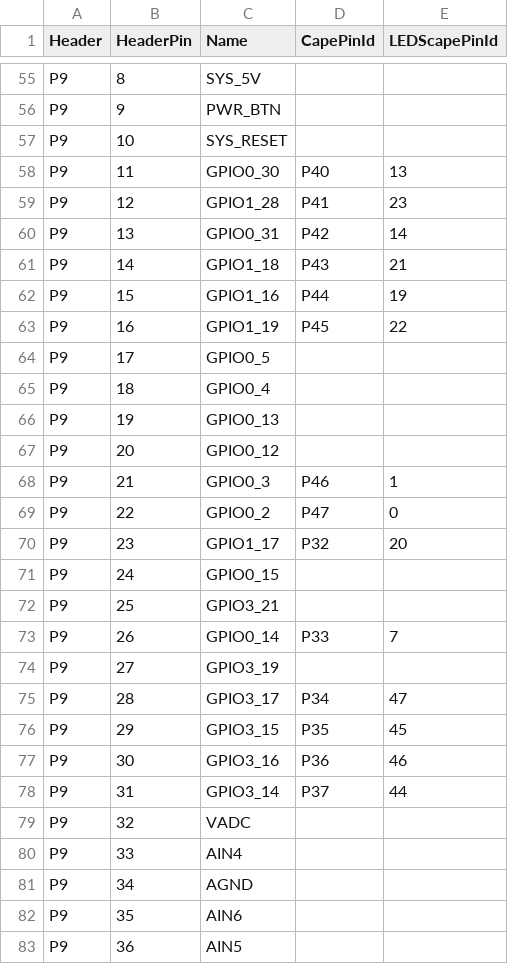
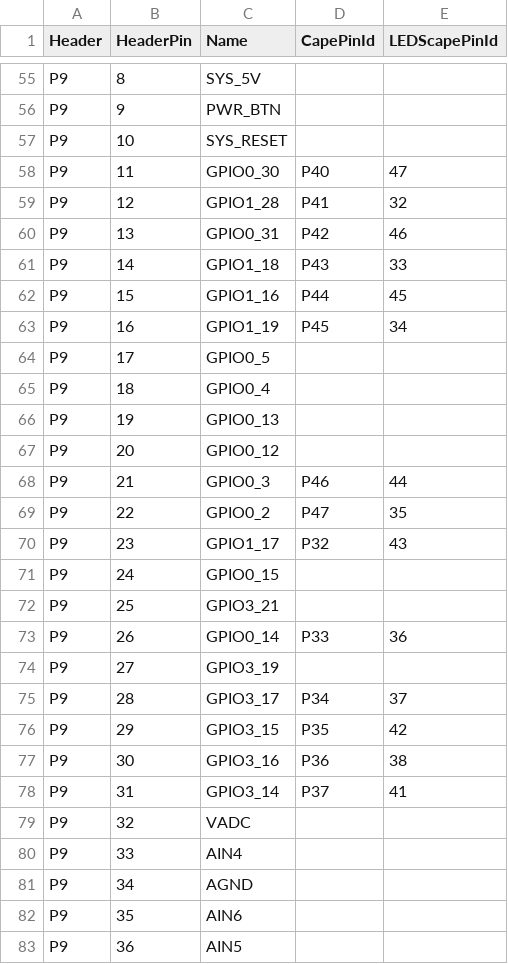
Before and after one commit to nrapopor/gpio-utilities, a CSV file: src/main/resources/cape-pin-map.csv, drawn as a sheet; only a part is shown, gaps mark what is left out; the diff covers the shown part only.

Commit message:
Updated LEDScape Mappings to match the the description. Fixed broken tests and removed not needed java options

```diff
--- a/src/main/resources/cape-pin-map.csv
+++ b/src/main/resources/cape-pin-map.csv
@@ -57,8 +57,8 @@ P9,9,PWR_BTN,,
 P9,10,SYS_RESET,,
-P9,11,GPIO0_30,P40,13
-P9,12,GPIO1_28,P41,23
-P9,13,GPIO0_31,P42,14
-P9,14,GPIO1_18,P43,21
-P9,15,GPIO1_16,P44,19
-P9,16,GPIO1_19,P45,22
+P9,11,GPIO0_30,P40,47
+P9,12,GPIO1_28,P41,32
+P9,13,GPIO0_31,P42,46
+P9,14,GPIO1_18,P43,33
+P9,15,GPIO1_16,P44,45
+P9,16,GPIO1_19,P45,34
 P9,17,GPIO0_5,,
@@ -67,13 +67,13 @@ P9,19,GPIO0_13,,
 P9,20,GPIO0_12,,
-P9,21,GPIO0_3,P46,1
-P9,22,GPIO0_2,P47,0
-P9,23,GPIO1_17,P32,20
+P9,21,GPIO0_3,P46,44
+P9,22,GPIO0_2,P47,35
+P9,23,GPIO1_17,P32,43
 P9,24,GPIO0_15,,
 P9,25,GPIO3_21,,
-P9,26,GPIO0_14,P33,7
+P9,26,GPIO0_14,P33,36
 P9,27,GPIO3_19,,
-P9,28,GPIO3_17,P34,47
-P9,29,GPIO3_15,P35,45
-P9,30,GPIO3_16,P36,46
-P9,31,GPIO3_14,P37,44
+P9,28,GPIO3_17,P34,37
+P9,29,GPIO3_15,P35,42
+P9,30,GPIO3_16,P36,38
+P9,31,GPIO3_14,P37,41
 P9,32,VADC,,
```
Also changed, not shown: 34 edited cells elsewhere in this file, 2 other files.
